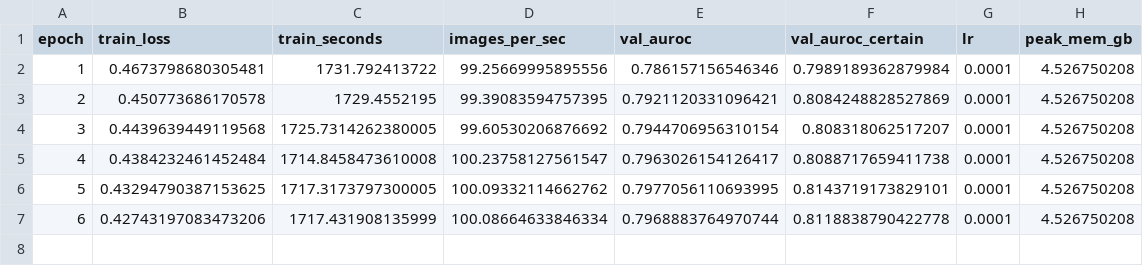
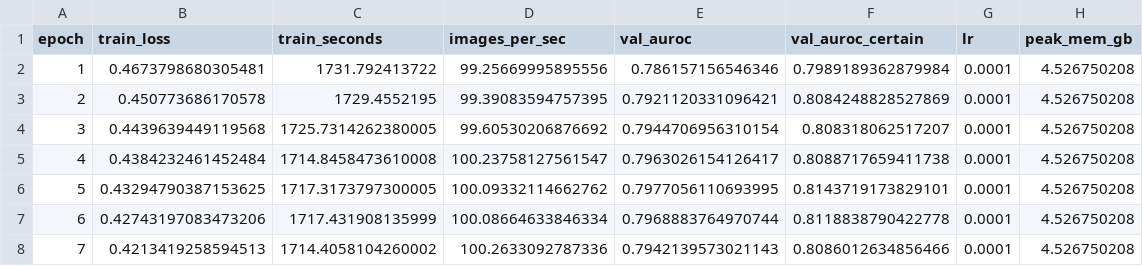
Before and after one commit to Yasir-Zafar/chexpert-uncertainty-policies, a CSV file: runs/u_ones_s43/metrics_epoch.csv, drawn as a sheet.

```diff
--- a/runs/u_ones_s43/metrics_epoch.csv
+++ b/runs/u_ones_s43/metrics_epoch.csv
@@ -7 +7,2 @@ epoch,train_loss,train_seconds,images_per_sec,val_auroc,val_auroc_certain,lr,pea
 6,0.42743197083473206,1717.431908135999,100.08664633846334,0.7968883764970744,0.8118838790422778,0.0001,4.526750208
+7,0.4213419258594513,1714.4058104260002,100.2633092787336,0.7942139573021143,0.8086012634856466,0.0001,4.526750208
```
Also changed, not shown: runs/u_ones_s43/gpu_trace.csv, runs/u_ones_s43/grad_stats.csv, 1 other file.
